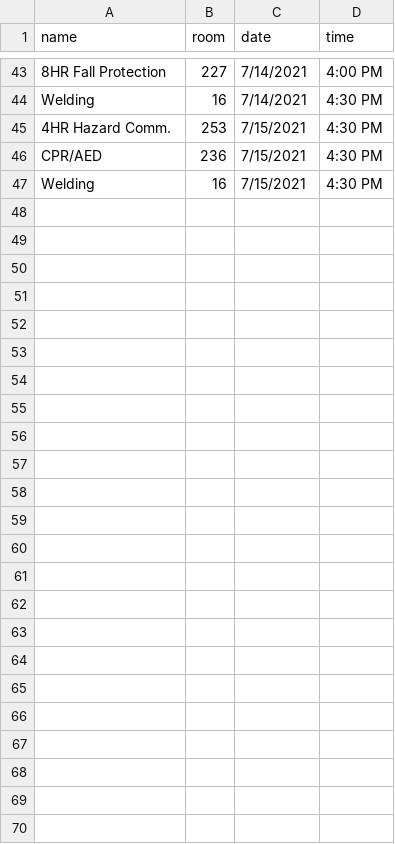
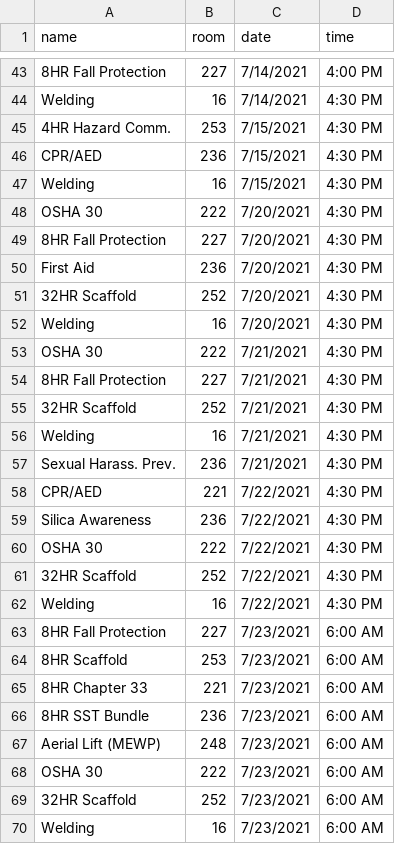
Before and after one commit to evancramb/evancramb.github.io, a CSV file: ctc_brightsign/data.csv, drawn as a sheet; only a part is shown, gaps mark what is left out.

Commit message:
Adding JM rooms for week of 7/19

```diff
--- a/ctc_brightsign/data.csv
+++ b/ctc_brightsign/data.csv
@@ -47 +47,24 @@ CPR/AED,236,7/15/2021,4:30 PM
 Welding,16,7/15/2021,4:30 PM
+OSHA 30,222,7/20/2021,4:30 PM
+8HR Fall Protection,227,7/20/2021,4:30 PM
+First Aid,236,7/20/2021,4:30 PM
+32HR Scaffold,252,7/20/2021,4:30 PM
+Welding,16,7/20/2021,4:30 PM
+OSHA 30,222,7/21/2021,4:30 PM
+8HR Fall Protection,227,7/21/2021,4:30 PM
+32HR Scaffold,252,7/21/2021,4:30 PM
+Welding,16,7/21/2021,4:30 PM
+Sexual Harass. Prev.,236,7/21/2021,4:30 PM
+CPR/AED,221,7/22/2021,4:30 PM
+Silica Awareness,236,7/22/2021,4:30 PM
+OSHA 30,222,7/22/2021,4:30 PM
+32HR Scaffold,252,7/22/2021,4:30 PM
+Welding,16,7/22/2021,4:30 PM
+8HR Fall Protection,227,7/23/2021,6:00 AM
+8HR Scaffold,253,7/23/2021,6:00 AM
+8HR Chapter 33,221,7/23/2021,6:00 AM
+8HR SST Bundle,236,7/23/2021,6:00 AM
+Aerial Lift (MEWP),248,7/23/2021,6:00 AM
+OSHA 30,222,7/23/2021,6:00 AM
+32HR Scaffold,252,7/23/2021,6:00 AM
+Welding,16,7/23/2021,6:00 AM
```
